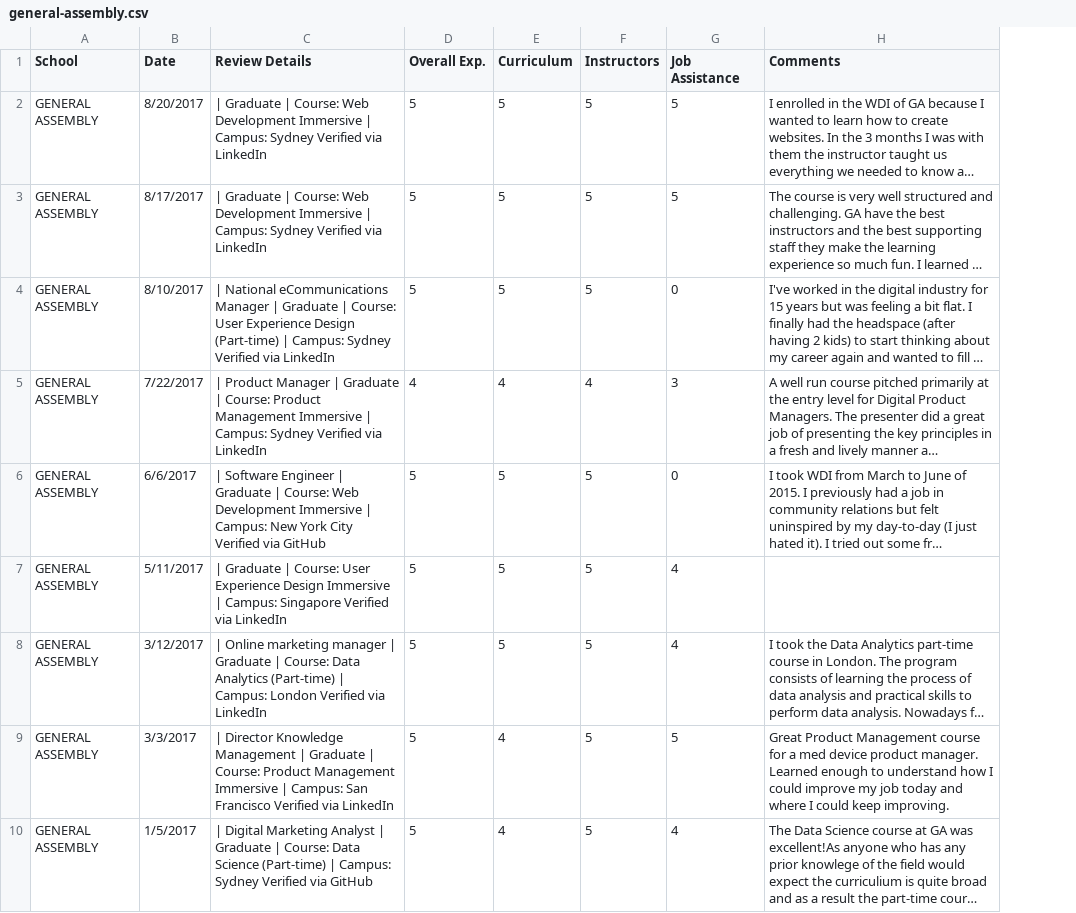
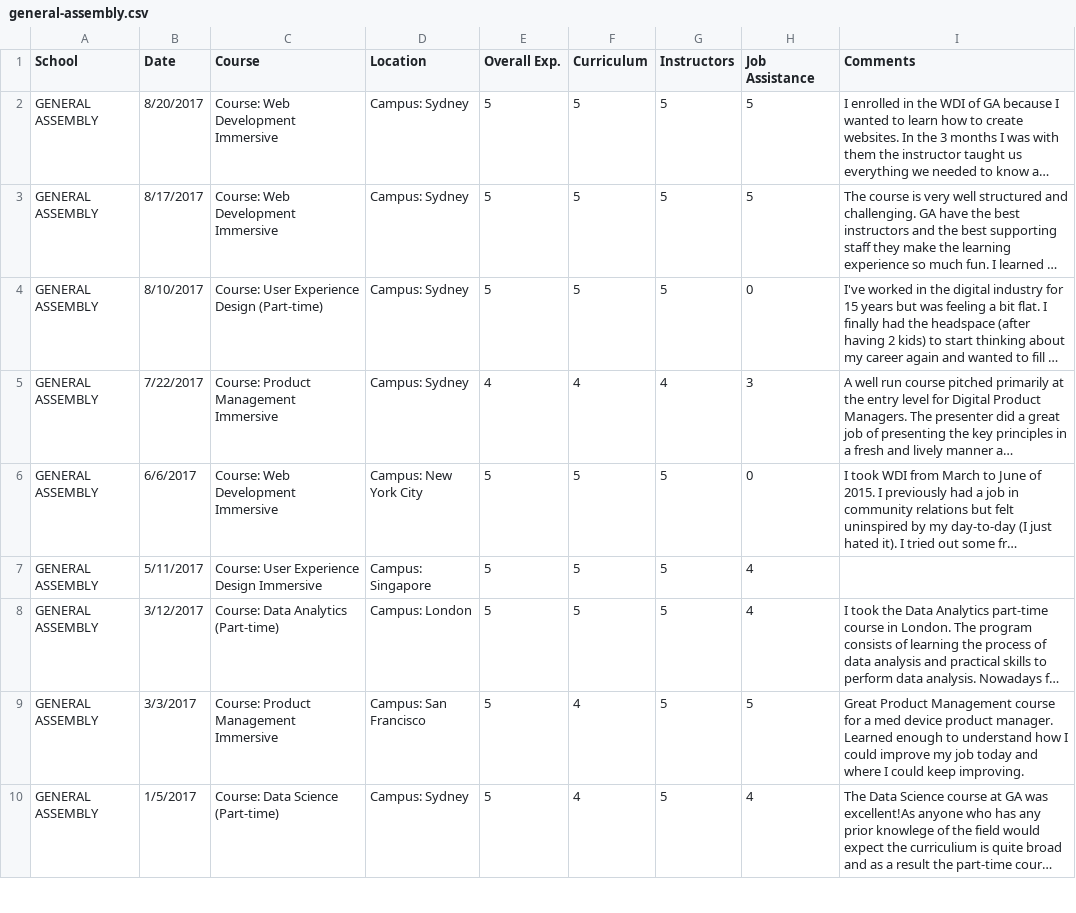
Before and after one commit to ArronJLinton/course-reviews-scraper, a CSV file: general-assembly.csv, drawn as a sheet; only a part is shown; long unchanged cells end in …; removed rows and columns are numbered as before the commit, all else as after; the diff names each change by its address in the sheet, - before the commit and + after, or states it on an @@ line.

Commit message:
location and course logged separately

```diff
--- a/general-assembly.csv
+++ b/general-assembly.csv
-column C (Review Details), rows 2-10: | Graduate | Course: Web Development Immersive | Campus: Sydney Verified via LinkedIn | | Graduate | Course: Web Development Immersive | Campus: Sydney Verified via LinkedIn | | National eCommunications Manager | Graduate | Course: User Experience Design (Part-time) | Campus: Sydney Verified via LinkedIn | | Product Manager | Graduate | Course: Product Management Immersive | Campus: Sydney Verified via LinkedIn | | Software Engineer | Graduate | Course: Web Development Immersive | Campus: New York City Verified via GitHub | | Graduate | Course: User Experience Design Immersive | Campus: Singapore Verified via LinkedIn | | Online marketing manager | Graduate | Course: Data Analytics (Part-time) | Campus: London Verified via LinkedIn | | Director Knowledge Management | Graduate | Course: Product Management Immersive | Campus: San Francisco Verified via LinkedIn | | Digital Marketing Analyst | Graduate | Course: Data Science (Part-time) | Campus: Sydney Verified via GitHub
+column C (Course), rows 2-10: Course: Web Development Immersive | Course: Web Development Immersive | Course: User Experience Design (Part-time) | Course: Product Management Immersive | Course: Web Development Immersive | Course: User Experience Design Immersive | Course: Data Analytics (Part-time) | Course: Product Management Immersive | Course: Data Science (Part-time)
+column D (Location), rows 2-10: Campus: Sydney | Campus: Sydney | Campus: Sydney | Campus: Sydney | Campus: New York City | Campus: Singapore | Campus: London | Campus: San Francisco | Campus: Sydney
```
Also changed, not shown: 2 other files.
